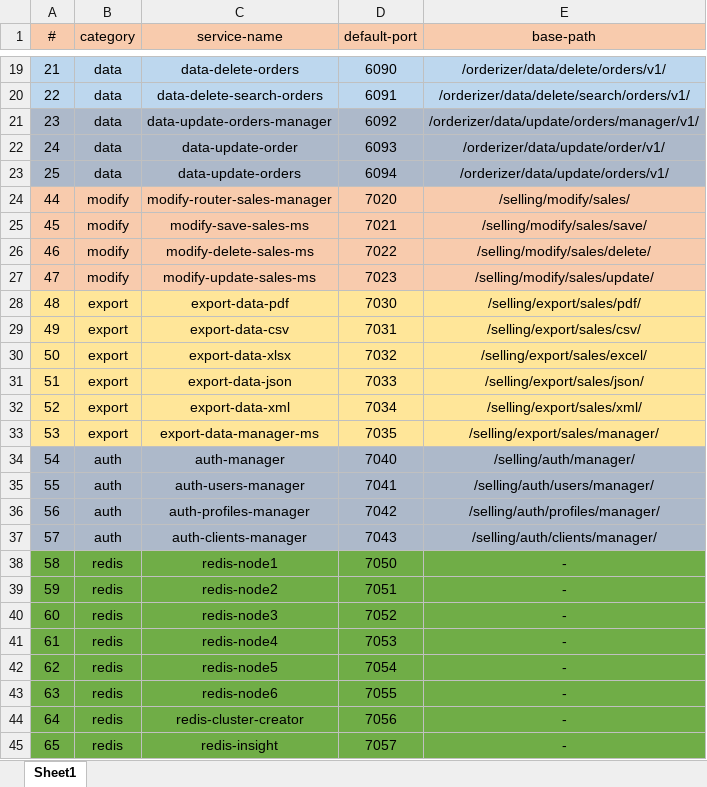
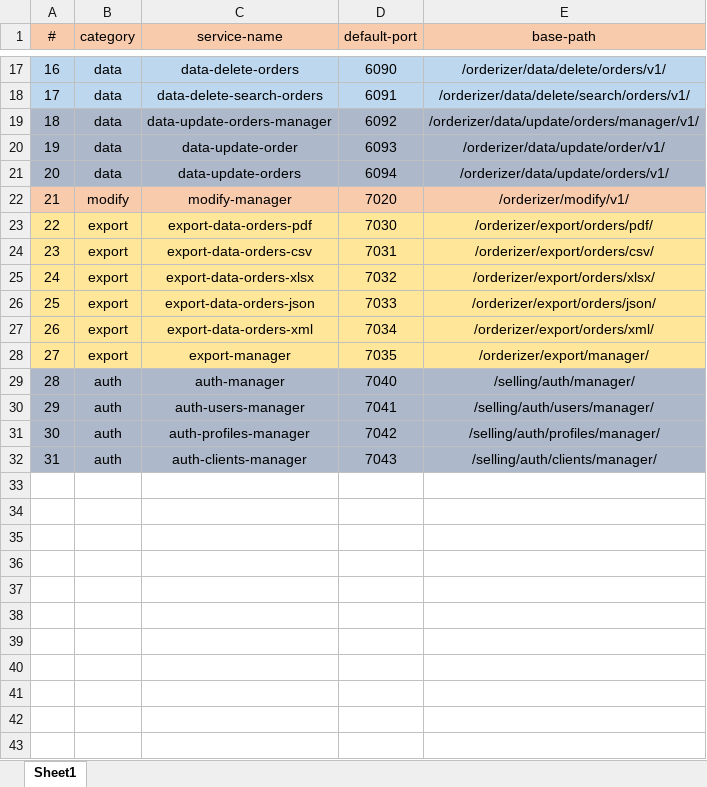
Before and after one commit to AbdFrehat/Billing-System, an Excel workbook: docs/configuration/services-details.xlsx, sheet Sheet1, drawn as a sheet; only a part is shown, gaps mark what is left out; values as stored, in another font and other column widths than the file's, no borders; removed rows and columns are numbered as before the commit, all else as after; the diff covers the shown part only; the diff names each change by its address in the sheet, - before the commit and + after, or states it on an @@ line.

Commit message:
DEV: Fix bad request issue while deleting orders in batches.

```diff
--- a/docs/configuration/services-details.xlsx (sheet Sheet1)
+++ b/docs/configuration/services-details.xlsx (sheet Sheet1)
@@ column A (#) renumbered between rows 2 and 32 @@
-C22 (service-name): modify-router-sales-manager
+C22 (service-name): modify-manager
-E22 (base-path): /selling/modify/sales/
+E22 (base-path): /orderizer/modify/v1/
-row 25: 45 | modify | modify-save-sales-ms | 7021 | /selling/modify/sales/save/
-row 26: 46 | modify | modify-delete-sales-ms | 7022 | /selling/modify/sales/delete/
-row 27: 47 | modify | modify-update-sales-ms | 7023 | /selling/modify/sales/update/
-C23 (service-name): export-data-pdf
+C23 (service-name): export-data-orders-pdf
-E23 (base-path): /selling/export/sales/pdf/
+E23 (base-path): /orderizer/export/orders/pdf/
-C24 (service-name): export-data-csv
+C24 (service-name): export-data-orders-csv
-E24 (base-path): /selling/export/sales/csv/
+E24 (base-path): /orderizer/export/orders/csv/
-C25 (service-name): export-data-xlsx
+C25 (service-name): export-data-orders-xlsx
-E25 (base-path): /selling/export/sales/excel/
+E25 (base-path): /orderizer/export/orders/xlsx/
-C26 (service-name): export-data-json
+C26 (service-name): export-data-orders-json
-E26 (base-path): /selling/export/sales/json/
+E26 (base-path): /orderizer/export/orders/json/
-C27 (service-name): export-data-xml
+C27 (service-name): export-data-orders-xml
-E27 (base-path): /selling/export/sales/xml/
+E27 (base-path): /orderizer/export/orders/xml/
-C28 (service-name): export-data-manager-ms
+C28 (service-name): export-manager
-E28 (base-path): /selling/export/sales/manager/
+E28 (base-path): /orderizer/export/manager/
-row 38: 58 | redis | redis-node1 | 7050 | -
-row 39: 59 | redis | redis-node2 | 7051 | -
-row 40: 60 | redis | redis-node3 | 7052 | -
-row 41: 61 | redis | redis-node4 | 7053 | -
-row 42: 62 | redis | redis-node5 | 7054 | -
-row 43: 63 | redis | redis-node6 | 7055 | -
-row 44: 64 | redis | redis-cluster-creator | 7056 | -
-row 45: 65 | redis | redis-insight | 7057 | -
```
Also changed, not shown: 2 removed rows and 8 edited cells elsewhere in this sheet, 36 other files.
